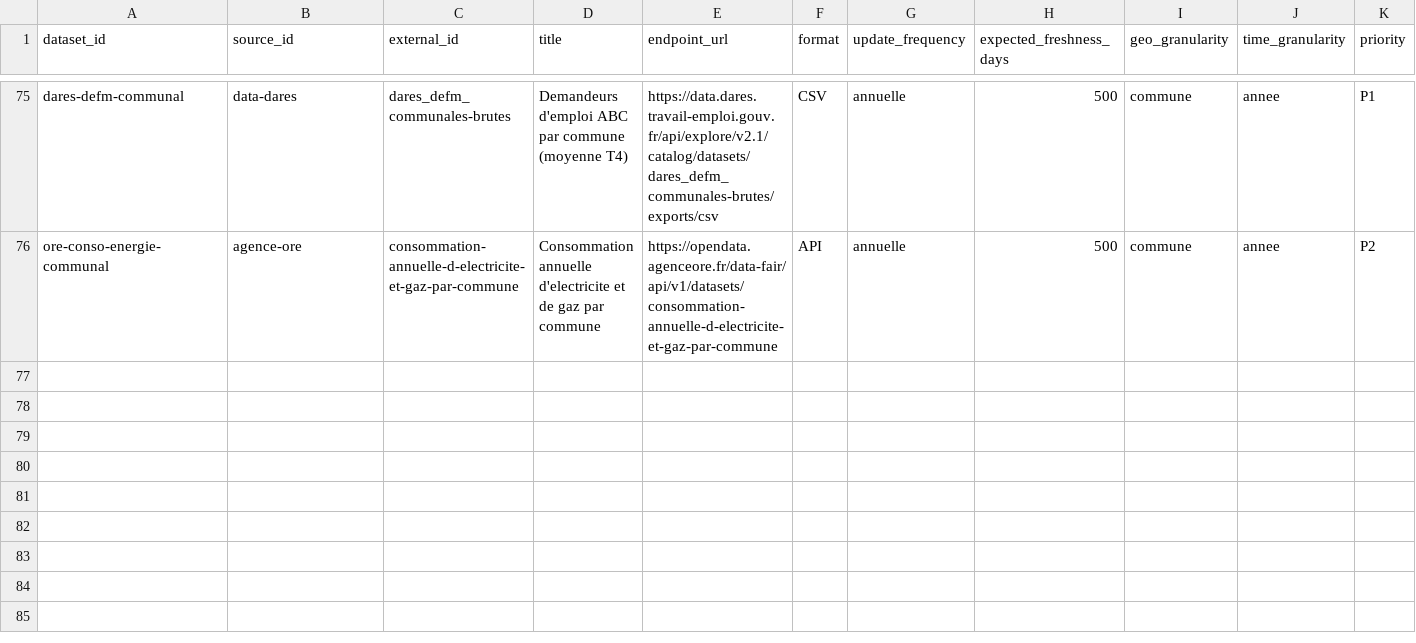
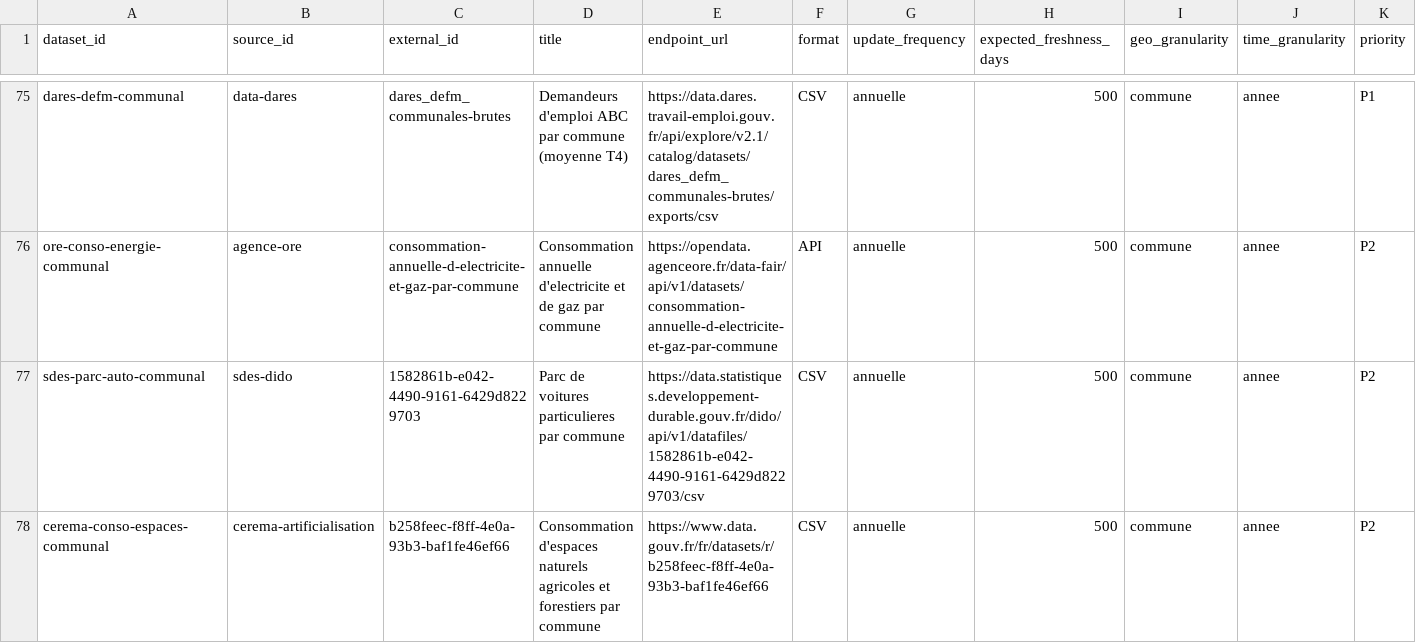
Before and after one commit to supertrampsss/500SIGNATURESV2, a CSV file: infra/seed/dataset_registry.csv, drawn as a sheet; only a part is shown, gaps mark what is left out; rows hold the shown columns only; the diff names each change by its address in the sheet, - before the commit and + after, or states it on an @@ line.

```diff
--- a/infra/seed/dataset_registry.csv
+++ b/infra/seed/dataset_registry.csv
+row 77: sdes-parc-auto-communal | sdes-dido | 1582861b-e042-4490-9161-6429d8229703 | Parc de voitures particulieres par commune | https://data.statistiques.developpement-durable.gouv.fr/dido/api/v1/datafiles/1582861b-e042-4490-9161-6429d8229703/csv | CSV | annuelle | 500 | commune | annee | P2
+row 78: cerema-conso-espaces-communal | cerema-artificialisation | b258feec-f8ff-4e0a-93b3-baf1fe46ef66 | Consommation d'espaces naturels agricoles et forestiers par commune | https://www.data.gouv.fr/fr/datasets/r/b258feec-f8ff-4e0a-93b3-baf1fe46ef66 | CSV | annuelle | 500 | commune | annee | P2
```
Also changed, not shown: infra/seed/source_registry.csv, 4 other files.
